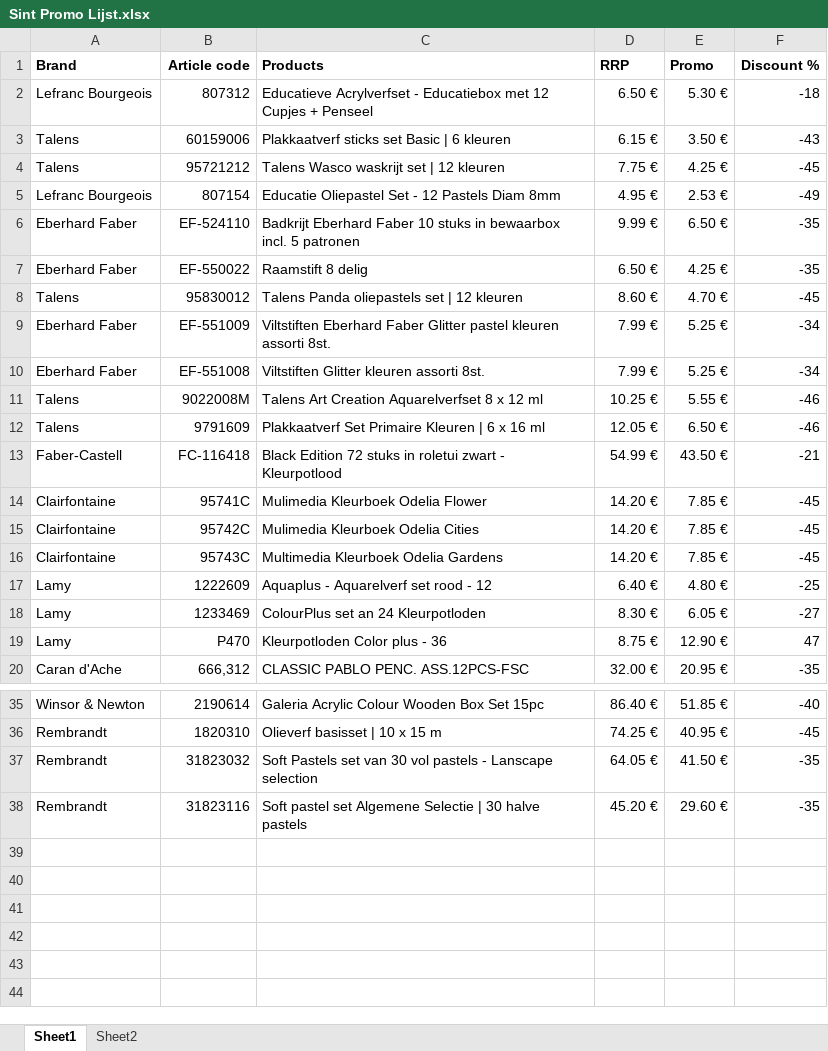
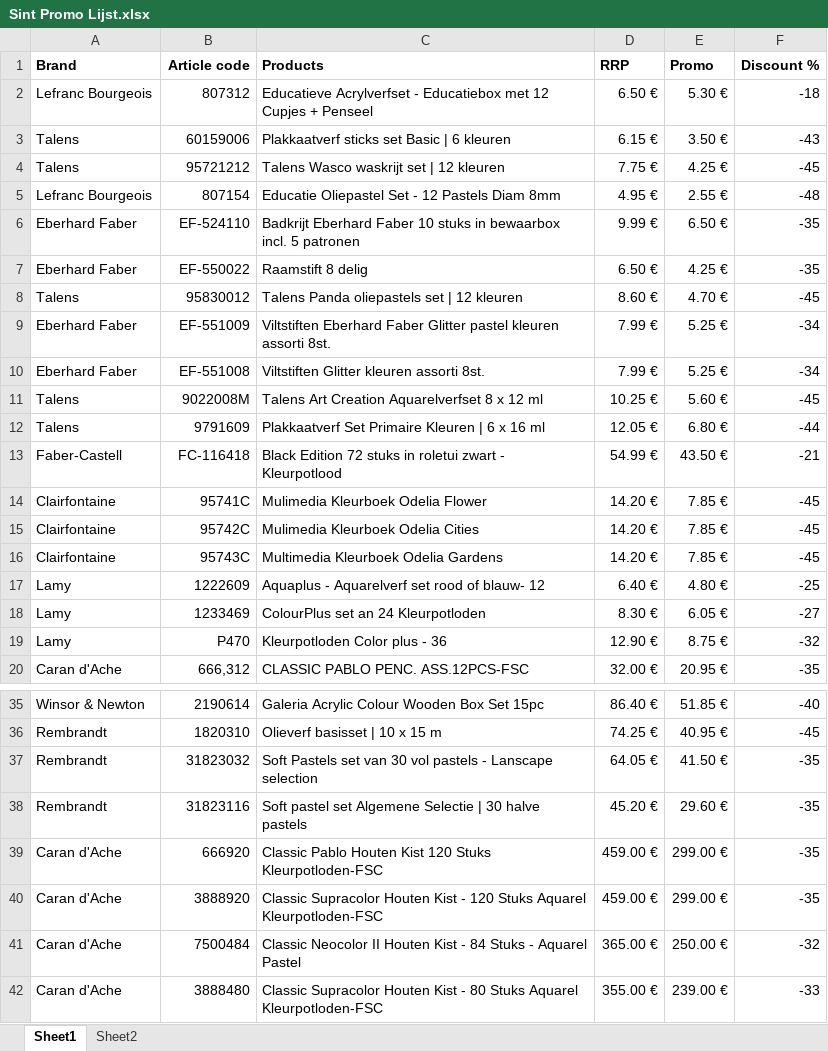
Before and after one commit to TVScoundrel/artstory-data-sources, an Excel workbook: Sint Promo Lijst.xlsx, sheet Sheet1, drawn as a sheet; only a part is shown, gaps mark what is left out; values as stored, in another font and other column widths than the file's, no borders; the diff names each change by its address in the sheet, - before the commit and + after, or states it on an @@ line.

Commit message:
Adjusted some prices and added Carandash Wooden boxes

```diff
--- a/Sint Promo Lijst.xlsx (sheet Sheet1)
+++ b/Sint Promo Lijst.xlsx (sheet Sheet1)
-E5 (Promo): 2.53 €
+E5 (Promo): 2.55 €
-F5 (Discount %): -49
+F5 (Discount %): -48
-E11 (Promo): 5.55 €
+E11 (Promo): 5.60 €
-F11 (Discount %): -46
+F11 (Discount %): -45
-E12 (Promo): 6.50 €
+E12 (Promo): 6.80 €
-F12 (Discount %): -46
+F12 (Discount %): -44
-C17 (Products): Aquaplus - Aquarelverf set rood - 12
+C17 (Products): Aquaplus - Aquarelverf set rood of blauw- 12
-D19 (RRP): 8.75 €
+D19 (RRP): 12.90 €
-E19 (Promo): 12.90 €
+E19 (Promo): 8.75 €
-F19 (Discount %): 47
+F19 (Discount %): -32
+row 39: Caran d'Ache | 666920 | Classic Pablo Houten Kist 120 Stuks Kleurpotloden-FSC | 459.00 € | 299.00 € | -35
+row 40: Caran d'Ache | 3888920 | Classic Supracolor Houten Kist - 120 Stuks Aquarel Kleurpotloden-FSC | 459.00 € | 299.00 € | -35
+row 41: Caran d'Ache | 7500484 | Classic Neocolor II Houten Kist - 84 Stuks - Aquarel Pastel | 365.00 € | 250.00 € | -32
+row 42: Caran d'Ache | 3888480 | Classic Supracolor Houten Kist - 80 Stuks Aquarel Kleurpotloden-FSC | 355.00 € | 239.00 € | -33
```
Also changed, not shown: formulas that keep their value, 4 other files.
